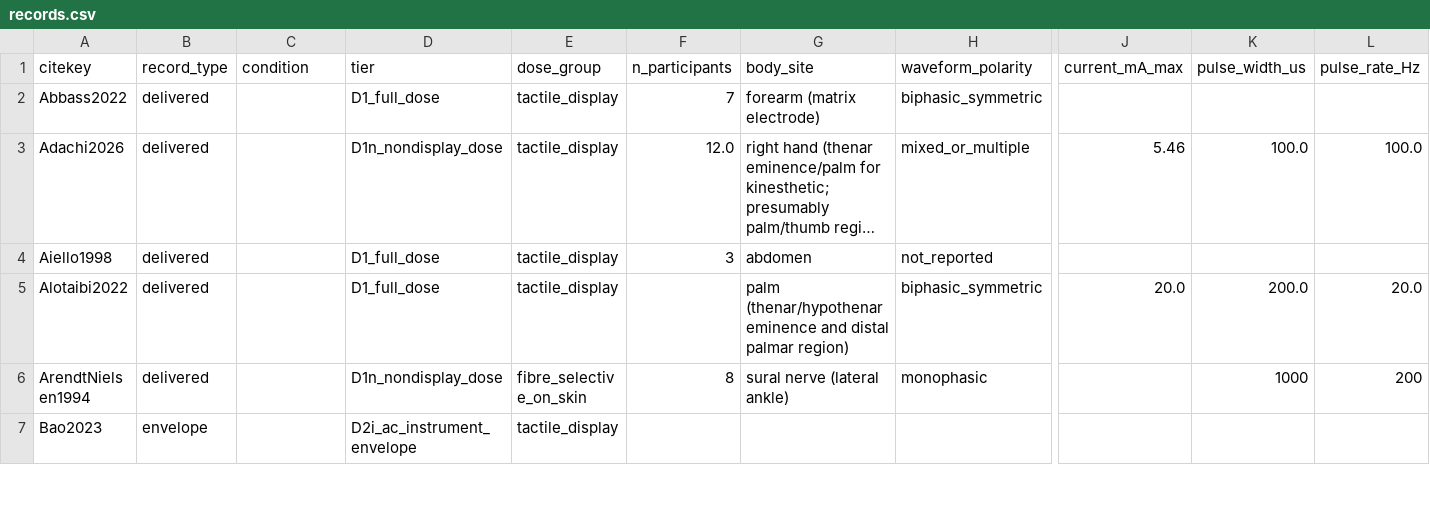
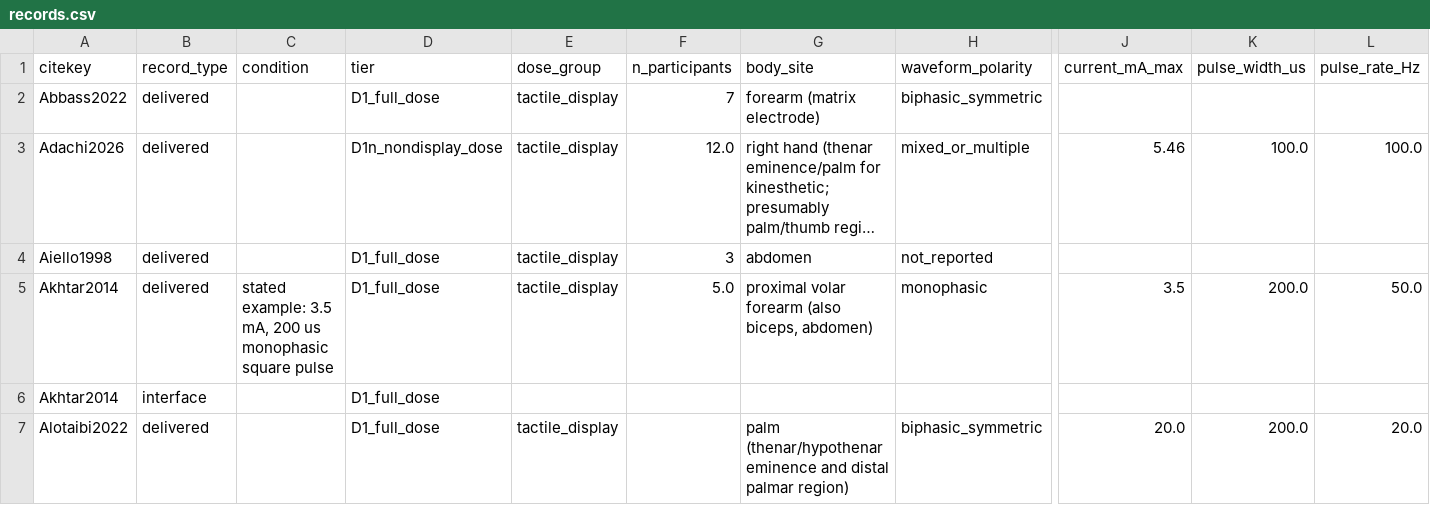
Before and after one commit to andres-ramirez-duque/electrotactile_lit_syn, a CSV file: data/records.csv, drawn as a sheet; only a part is shown, gaps mark what is left out; the shorter side is filled out with more unchanged rows; long unchanged cells end in …; rows hold the shown columns only; the diff covers the shown part only; the diff names each change by its address in the sheet, - before the commit and + after, or states it on an @@ line.

```diff
--- a/data/records.csv
+++ b/data/records.csv
+row 5: Akhtar2014 | delivered | stated example: 3.5 mA, 200 us monophasic square pulse | D1_full_dose | tactile_display | 5.0 | proximal volar forearm (also biceps, abdomen) | monophasic | 3.5 | 200.0 | 50.0
+row 6: Akhtar2014 | interface |  | D1_full_dose
```
Also changed, not shown: 9 added rows elsewhere in this file, data/excluded.csv, site/data/records.csv, 9 other files.
